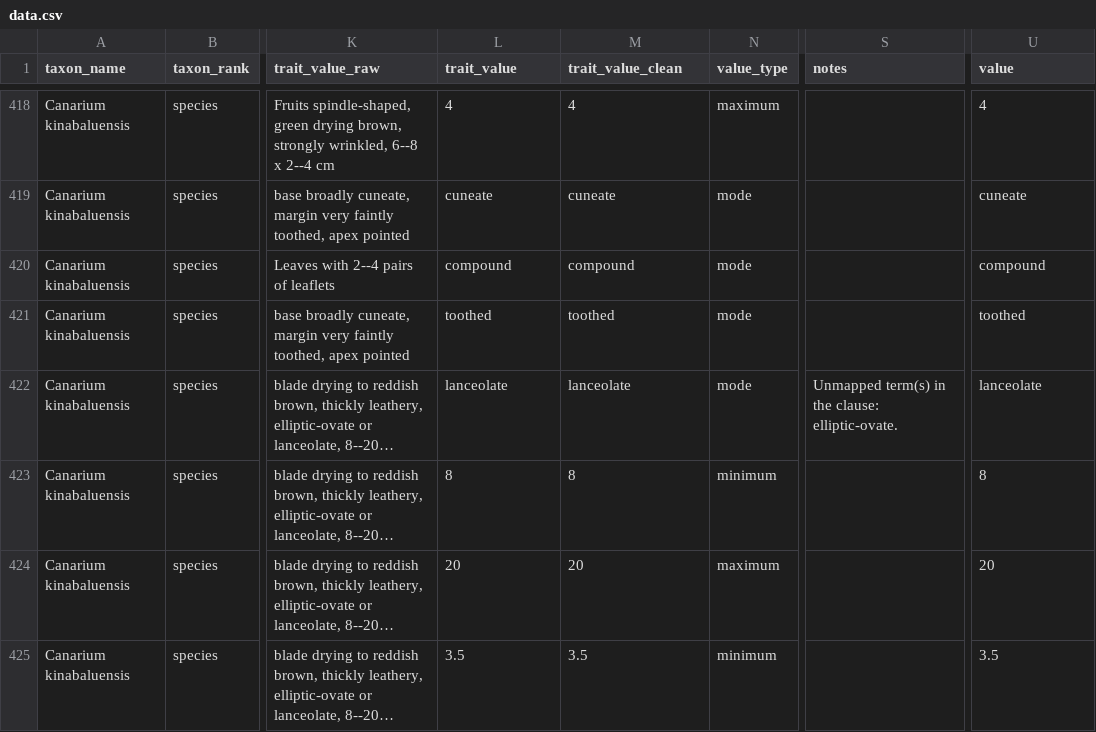
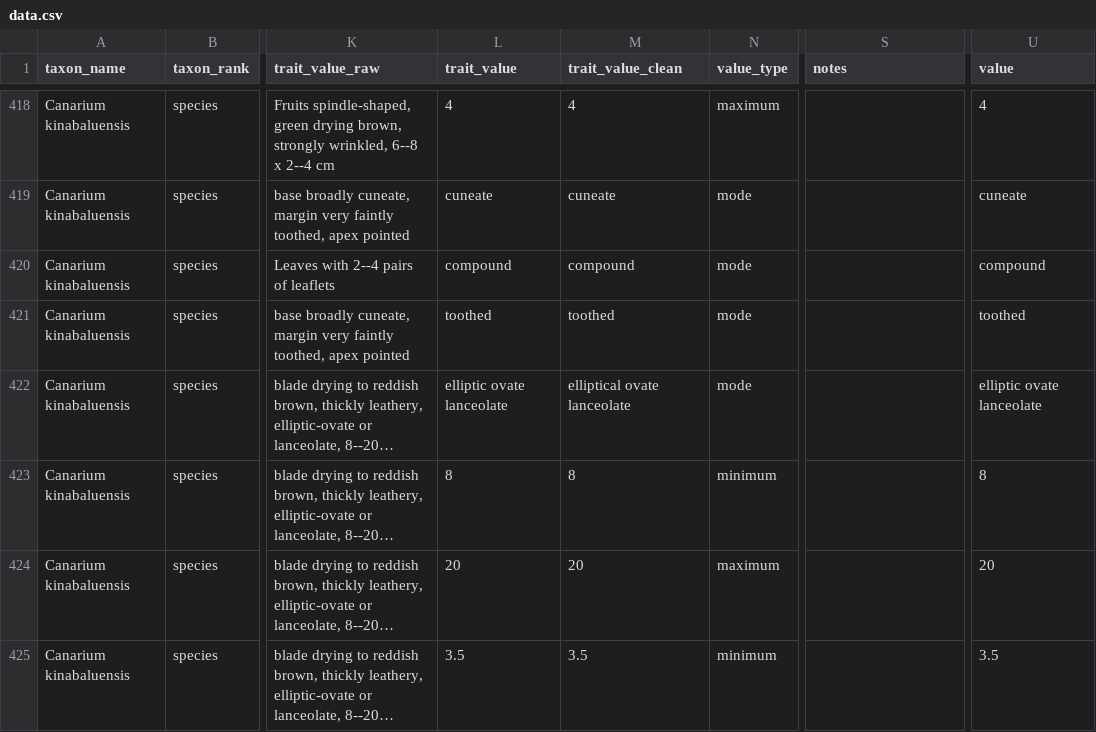
Before and after one commit to hrlai/MYtraits.build, a CSV file: data/Kochummen_1995/data.csv, drawn as a sheet; only a part is shown, gaps mark what is left out; long unchanged cells end in …; the diff covers the shown part only; the diff names each change by its address in the sheet, - before the commit and + after, or states it on an @@ line.

```diff
--- a/data/Kochummen_1995/data.csv
+++ b/data/Kochummen_1995/data.csv
-L422 (trait_value): lanceolate
+L422 (trait_value): elliptic ovate lanceolate
-M422 (trait_value_clean): lanceolate
+M422 (trait_value_clean): elliptical ovate lanceolate
-S422 (notes): Unmapped term(s) in the clause: elliptic-ovate.
+S422 (notes): (empty)
-U422 (value): lanceolate
+U422 (value): elliptic ovate lanceolate
```
Also changed, not shown: 2 added rows and 8 edited cells elsewhere in this file, data/Kochummen_1995/raw/trait_data.csv, data/Kochummen_1995/raw/unmapped_terms.csv, 1 other file.
